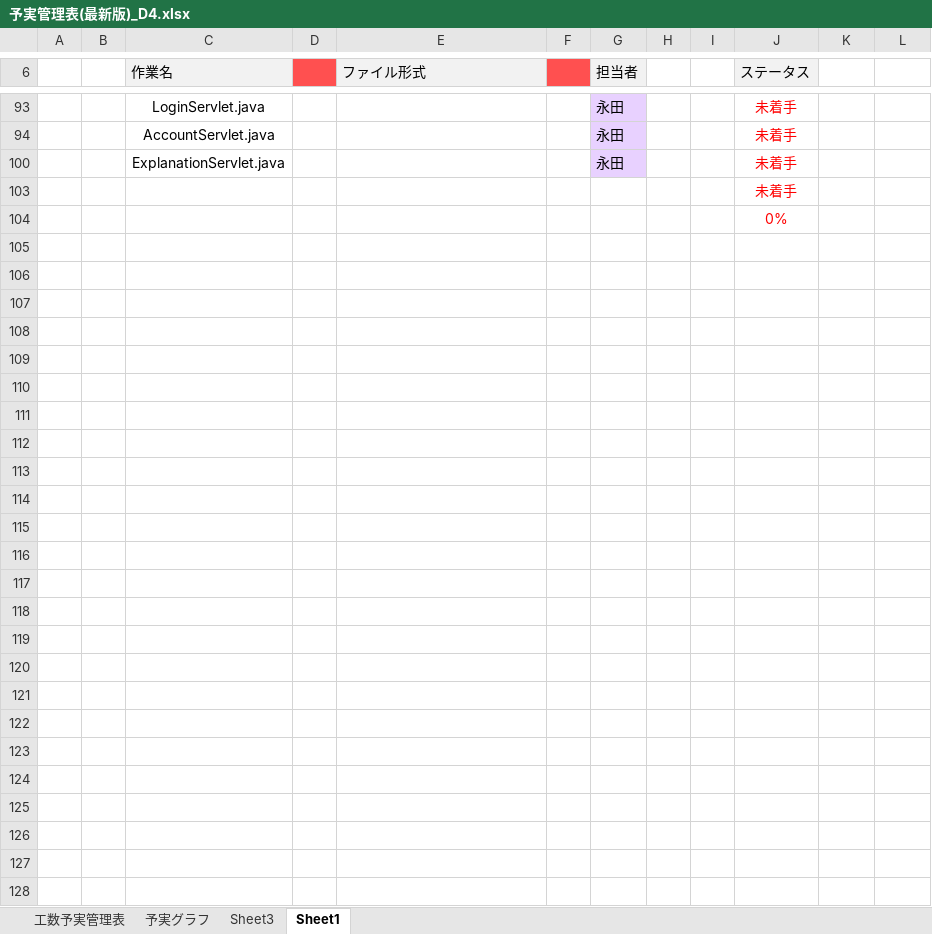
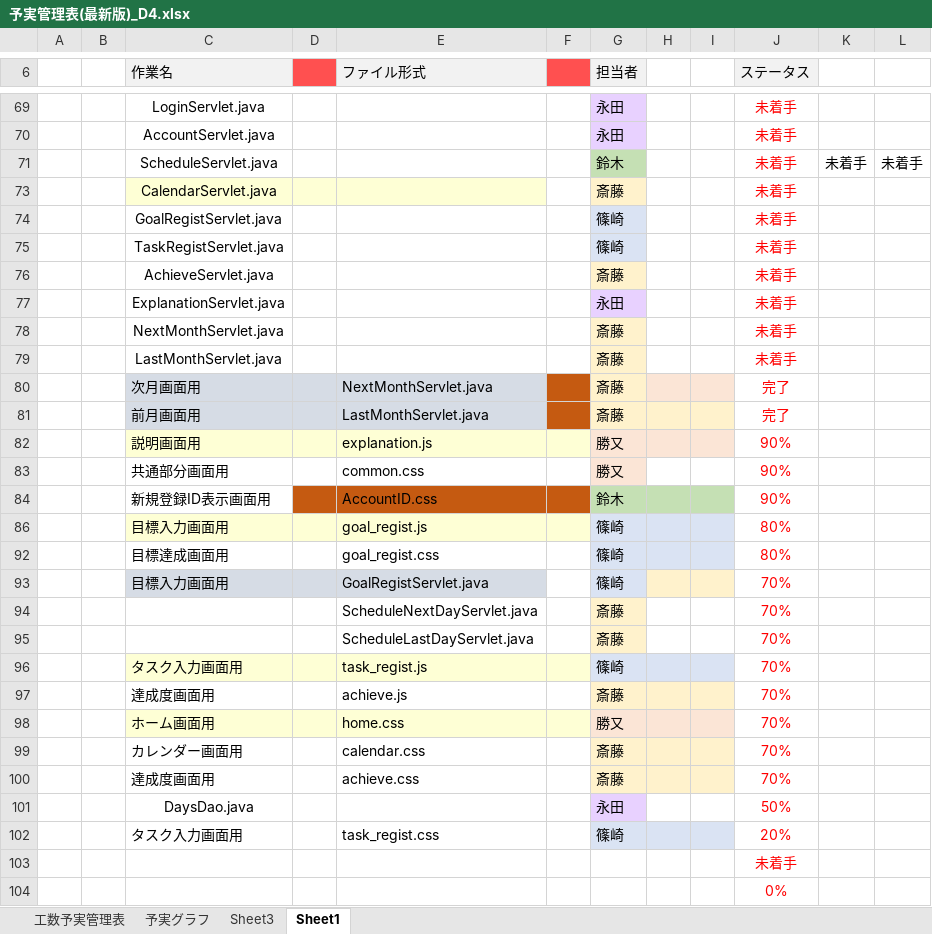
Before and after one commit to dojo2023/D-4, an Excel workbook: doc/D4_ドキュメント/予実管理表(最新版)_D4.xlsx, sheet Sheet1, drawn as a sheet; only a part is shown, gaps mark what is left out; values as stored, in another font and other column widths than the file's, no borders; the diff covers the shown part only; the diff names each change by its address in the sheet, - before the commit and + after, or states it on an @@ line.

```diff
--- a/doc/D4_ドキュメント/予実管理表(最新版)_D4.xlsx (sheet Sheet1)
+++ b/doc/D4_ドキュメント/予実管理表(最新版)_D4.xlsx (sheet Sheet1)
+row 71:  |  | ScheduleServlet.java |  |  |  | 鈴木 |  |  | 未着手 | 未着手 | 未着手
@@ row 73 unhidden:  |  | CalendarServlet.java |  |  |  | 斎藤 |  |  | 未着手 @@
@@ row 74 unhidden:  |  | GoalRegistServlet.java |  |  |  | 篠崎 |  |  | 未着手 @@
@@ row 75 unhidden:  |  | TaskRegistServlet.java |  |  |  | 篠崎 |  |  | 未着手 @@
@@ row 76 unhidden:  |  | AchieveServlet.java |  |  |  | 斎藤 |  |  | 未着手 @@
@@ row 78 unhidden:  |  | NextMonthServlet.java |  |  |  | 斎藤 |  |  | 未着手 @@
@@ row 79 unhidden:  |  | LastMonthServlet.java |  |  |  | 斎藤 |  |  | 未着手 @@
+row 80:  |  | 次月画面用 |  | NextMonthServlet.java |  | 斎藤 |  |  | 完了
+row 81:  |  | 前月画面用 |  | LastMonthServlet.java |  | 斎藤 |  |  | 完了
@@ row 82 unhidden:  |  | 説明画面用 |  | explanation.js |  | 勝又 |  |  | 90% @@
@@ row 83 unhidden:  |  | 共通部分画面用 |  | common.css |  | 勝又 |  |  | 90% @@
+row 84:  |  | 新規登録ID表示画面用 |  | AccountID.css |  | 鈴木 |  |  | 90%
@@ row 86 unhidden:  |  | 目標入力画面用 |  | goal_regist.js |  | 篠崎 |  |  | 80% @@
+row 92:  |  | 目標達成画面用 |  | goal_regist.css |  | 篠崎 |  |  | 80%
+row 93:  |  | 目標入力画面用 |  | GoalRegistServlet.java |  | 篠崎 |  |  | 70%
+row 94:  |  |  |  | ScheduleNextDayServlet.java |  | 斎藤 |  |  | 70%
+row 95:  |  |  |  | ScheduleLastDayServlet.java |  | 斎藤 |  |  | 70%
@@ row 96 unhidden:  |  | タスク入力画面用 |  | task_regist.js |  | 篠崎 |  |  | 70% @@
+row 97:  |  | 達成度画面用 |  | achieve.js |  | 斎藤 |  |  | 70%
@@ row 98 unhidden:  |  | ホーム画面用 |  | home.css |  | 勝又 |  |  | 70% @@
@@ row 99 unhidden:  |  | カレンダー画面用 |  | calendar.css |  | 斎藤 |  |  | 70% @@
+row 100:  |  | 達成度画面用 |  | achieve.css |  | 斎藤 |  |  | 70%
@@ row 86 moved to row 101: DaysDao.java @@
@@ row 102 unhidden:  |  | タスク入力画面用 |  | task_regist.css |  | 篠崎 |  |  | 20% @@
```
Also changed, not shown: 30 hidden or unhidden rows elsewhere in this sheet, sheet 予実グラフ, sheet 工数予実管理表, sheet Sheet3, hidden cells, charts or pictures, 5 other files.
